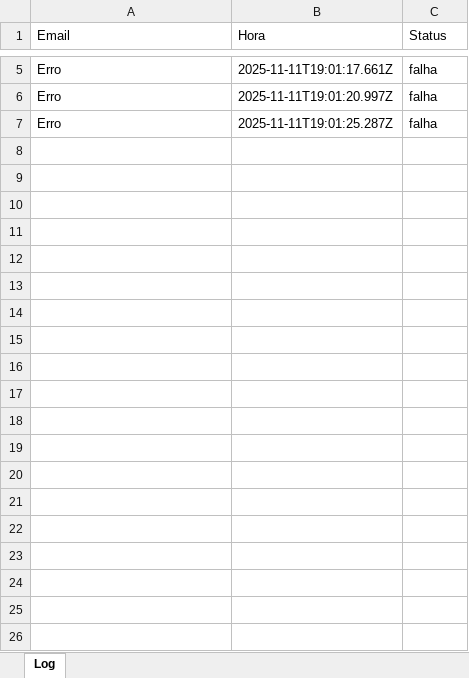
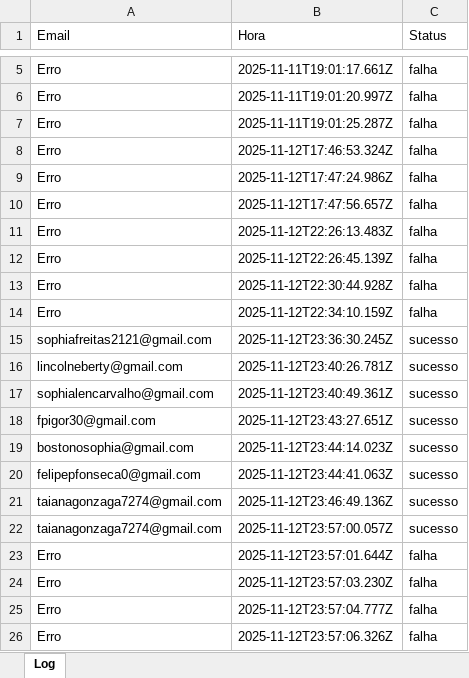
Before and after one commit to PedroHenriqueMelo1/AutomacaoSenac, an Excel workbook: src/repository/log.xlsx, sheet Log, drawn as a sheet; only a part is shown, gaps mark what is left out; values as stored, in another font and other column widths than the file's, no borders; the diff covers the shown part only; the diff names each change by its address in the sheet, - before the commit and + after, or states it on an @@ line.

```diff
--- a/src/repository/log.xlsx (sheet Log)
+++ b/src/repository/log.xlsx (sheet Log)
+row 8: Erro | 2025-11-12T17:46:53.324Z | falha
+row 9: Erro | 2025-11-12T17:47:24.986Z | falha
+row 10: Erro | 2025-11-12T17:47:56.657Z | falha
+row 11: Erro | 2025-11-12T22:26:13.483Z | falha
+row 12: Erro | 2025-11-12T22:26:45.139Z | falha
+row 13: Erro | 2025-11-12T22:30:44.928Z | falha
+row 14: Erro | 2025-11-12T22:34:10.159Z | falha
+row 15: sophiafreitas2121@gmail.com | 2025-11-12T23:36:30.245Z | sucesso
+row 16: lincolneberty@gmail.com | 2025-11-12T23:40:26.781Z | sucesso
+row 17: sophialencarvalho@gmail.com | 2025-11-12T23:40:49.361Z | sucesso
+row 18: fpigor30@gmail.com | 2025-11-12T23:43:27.651Z | sucesso
+row 19: bostonosophia@gmail.com | 2025-11-12T23:44:14.023Z | sucesso
+row 20: felipepfonseca0@gmail.com | 2025-11-12T23:44:41.063Z | sucesso
+row 21: taianagonzaga7274@gmail.com | 2025-11-12T23:46:49.136Z | sucesso
+row 22: taianagonzaga7274@gmail.com | 2025-11-12T23:57:00.057Z | sucesso
+row 23: Erro | 2025-11-12T23:57:01.644Z | falha
+row 24: Erro | 2025-11-12T23:57:03.230Z | falha
+row 25: Erro | 2025-11-12T23:57:04.777Z | falha
+row 26: Erro | 2025-11-12T23:57:06.326Z | falha
```
Also changed, not shown: 61 added rows elsewhere in this sheet, src/repository/emails.xlsx, 5 other files.
